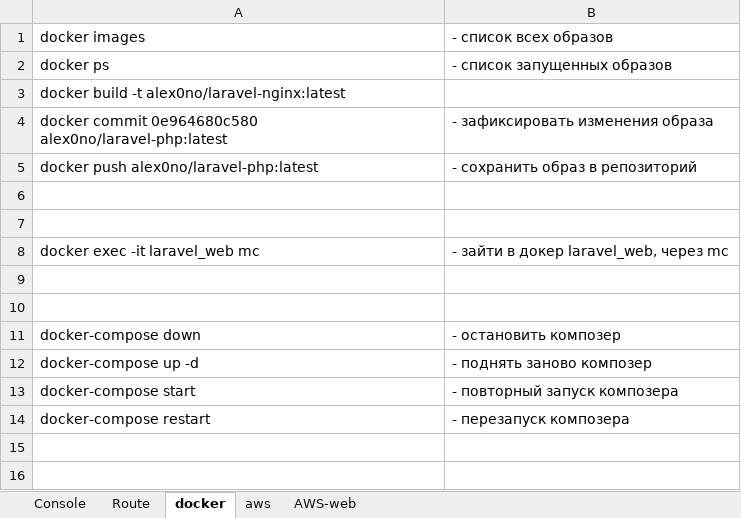
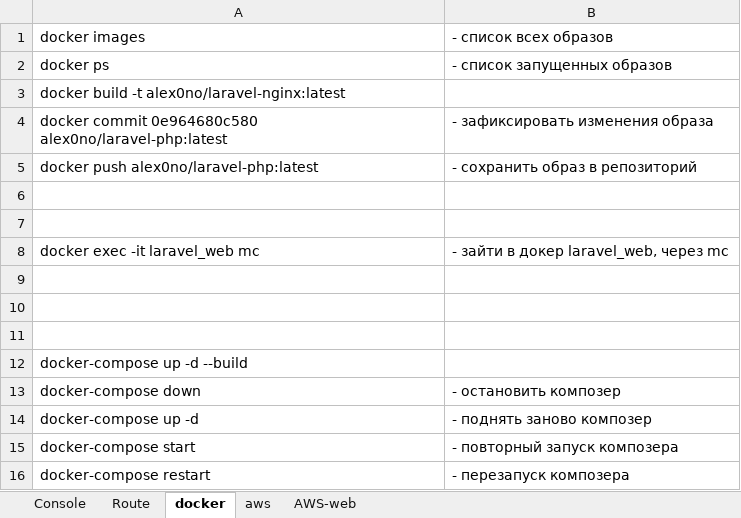
Before and after one commit to alex-no/Lavarel-test, an Excel workbook: doc/CribsLaravel.xlsx, sheet docker, drawn as a sheet; values as stored, in another font and other column widths than the file's, no borders; the diff names each change by its address in the sheet, - before the commit and + after, or states it on an @@ line.

```diff
--- a/doc/CribsLaravel.xlsx (sheet docker)
+++ b/doc/CribsLaravel.xlsx (sheet docker)
+row 11: (empty)
+row 12: docker-compose up -d --build
```
Also changed, not shown: 5 other files.
